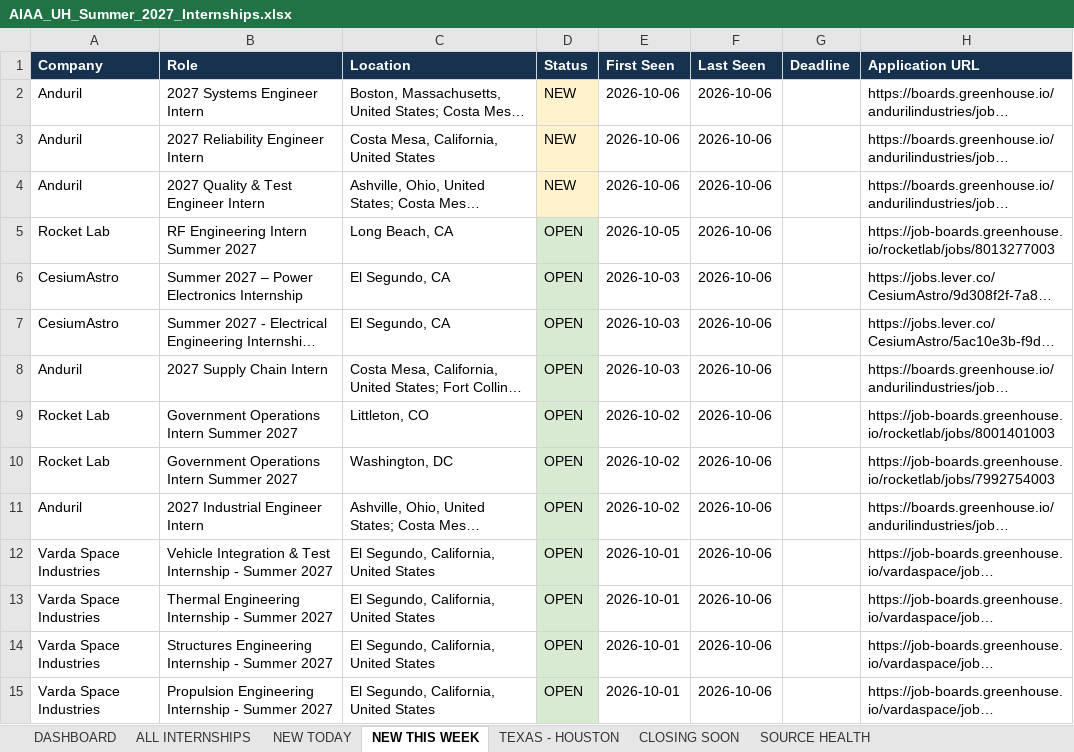
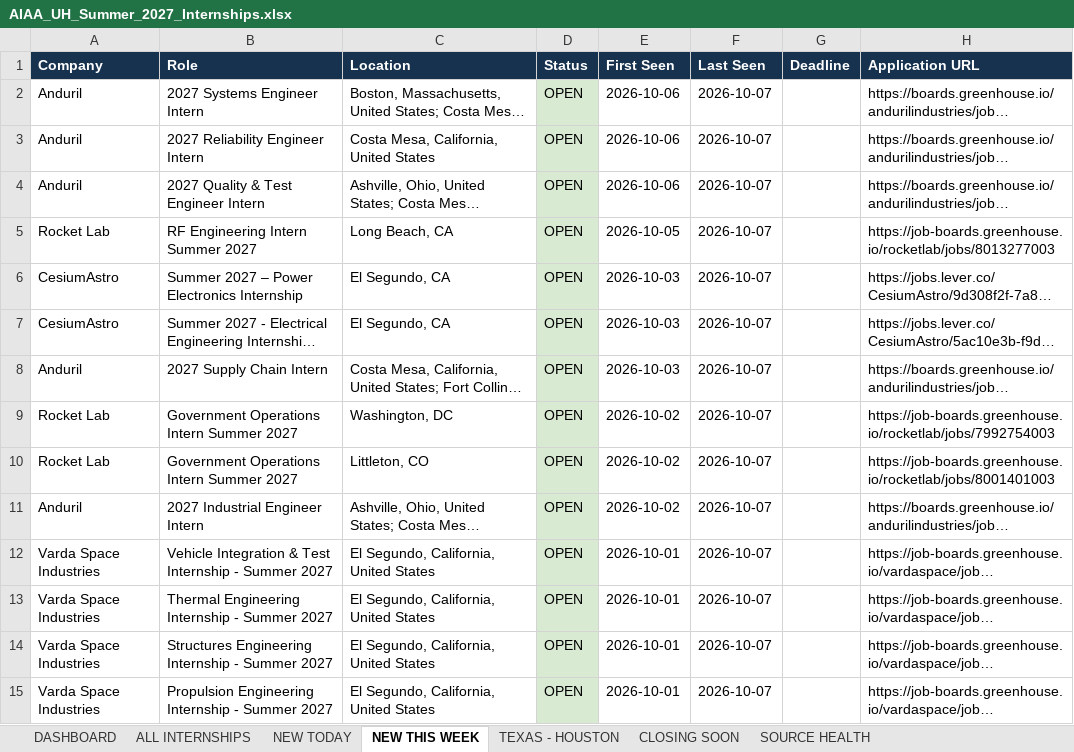
Before and after one commit to renee-makes-things/AIAA-UH-internships, an Excel workbook: AIAA_UH_Summer_2027_Internships.xlsx, sheet NEW THIS WEEK, drawn as a sheet; only a part is shown; long unchanged cells end in …; values as stored, in another font and other column widths than the file's, no borders; the diff covers the shown part only; the diff names each change by its address in the sheet, - before the commit and + after, or states it on an @@ line.

```diff
--- a/AIAA_UH_Summer_2027_Internships.xlsx (sheet NEW THIS WEEK)
+++ b/AIAA_UH_Summer_2027_Internships.xlsx (sheet NEW THIS WEEK)
-D2:D4 (Status): NEW
+D2:D4 (Status): OPEN
-D2:D4 fill: #FFF2CC
+D2:D4 fill: #D9EAD3
-F2:F15 (Last Seen): 2026-10-06
+F2:F15 (Last Seen): 2026-10-07
-C9 (Location): Littleton, CO
+C9 (Location): Washington, DC
-H9 (Application URL): https://job-boards.greenhouse.io/rocketlab/jobs/8001401003
+H9 (Application URL): https://job-boards.greenhouse.io/rocketlab/jobs/7992754003
-C10 (Location): Washington, DC
+C10 (Location): Littleton, CO
-H10 (Application URL): https://job-boards.greenhouse.io/rocketlab/jobs/7992754003
+H10 (Application URL): https://job-boards.greenhouse.io/rocketlab/jobs/8001401003
```
Also changed, not shown: 13 edited cells elsewhere in this sheet, sheet ALL INTERNSHIPS, sheet SOURCE HEALTH, sheet NEW TODAY, sheet TEXAS - HOUSTON, sheet DASHBOARD, 1 other file.
